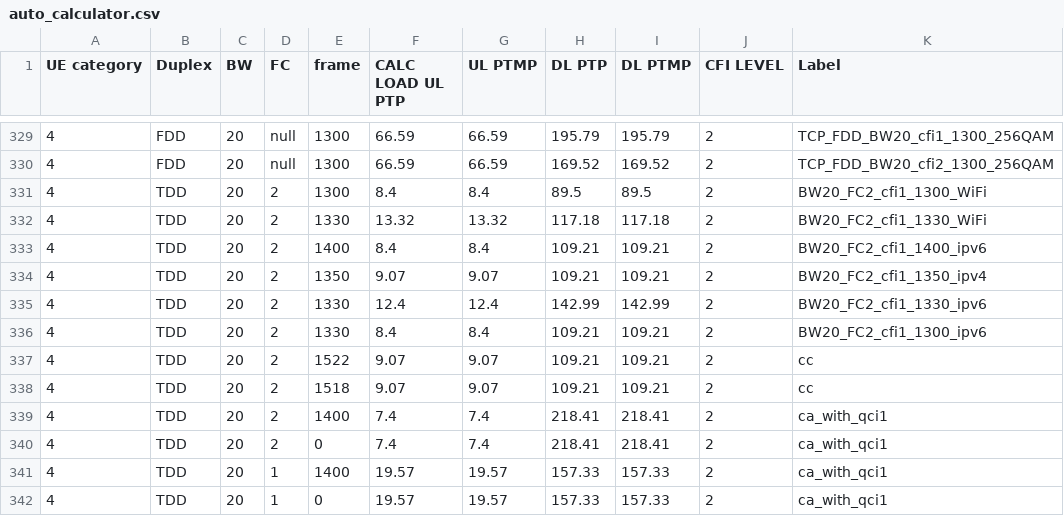
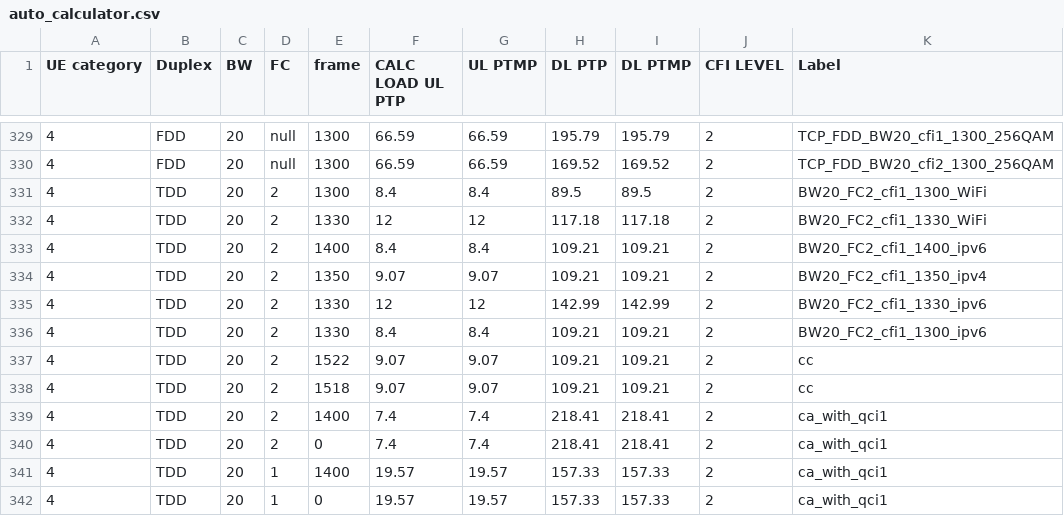
Before and after one commit to airspansvg/Testspan_Runners, a CSV file: src/main/resources/Traffic/auto_calculator.csv, drawn as a sheet; only a part is shown, gaps mark what is left out.

Commit message:
Change calc

```diff
--- a/src/main/resources/Traffic/auto_calculator.csv
+++ b/src/main/resources/Traffic/auto_calculator.csv
@@ -331,6 +331,6 @@ UE category,Duplex,BW,FC,frame,CALC LOAD UL PTP,UL PTMP,DL PTP,DL PTMP,CFI LEVEL
 4,TDD,20,2,1300,8.4,8.4,89.5,89.5,2,BW20_FC2_cfi1_1300_WiFi
-4,TDD,20,2,1330,13.32,13.32,117.18,117.18,2,BW20_FC2_cfi1_1330_WiFi
+4,TDD,20,2,1330,12,12,117.18,117.18,2,BW20_FC2_cfi1_1330_WiFi
 4,TDD,20,2,1400,8.4,8.4,109.21,109.21,2,BW20_FC2_cfi1_1400_ipv6
 4,TDD,20,2,1350,9.07,9.07,109.21,109.21,2,BW20_FC2_cfi1_1350_ipv4
-4,TDD,20,2,1330,12.4,12.4,142.99,142.99,2,BW20_FC2_cfi1_1330_ipv6
+4,TDD,20,2,1330,12,12,142.99,142.99,2,BW20_FC2_cfi1_1330_ipv6
 4,TDD,20,2,1330,8.4,8.4,109.21,109.21,2,BW20_FC2_cfi1_1300_ipv6
```
